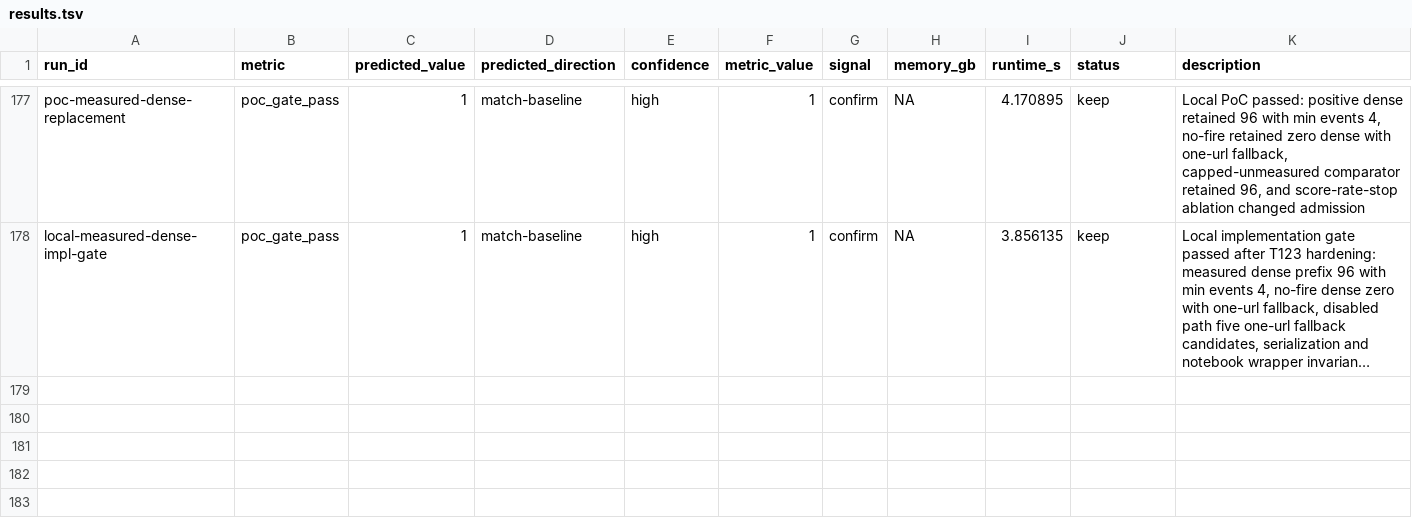
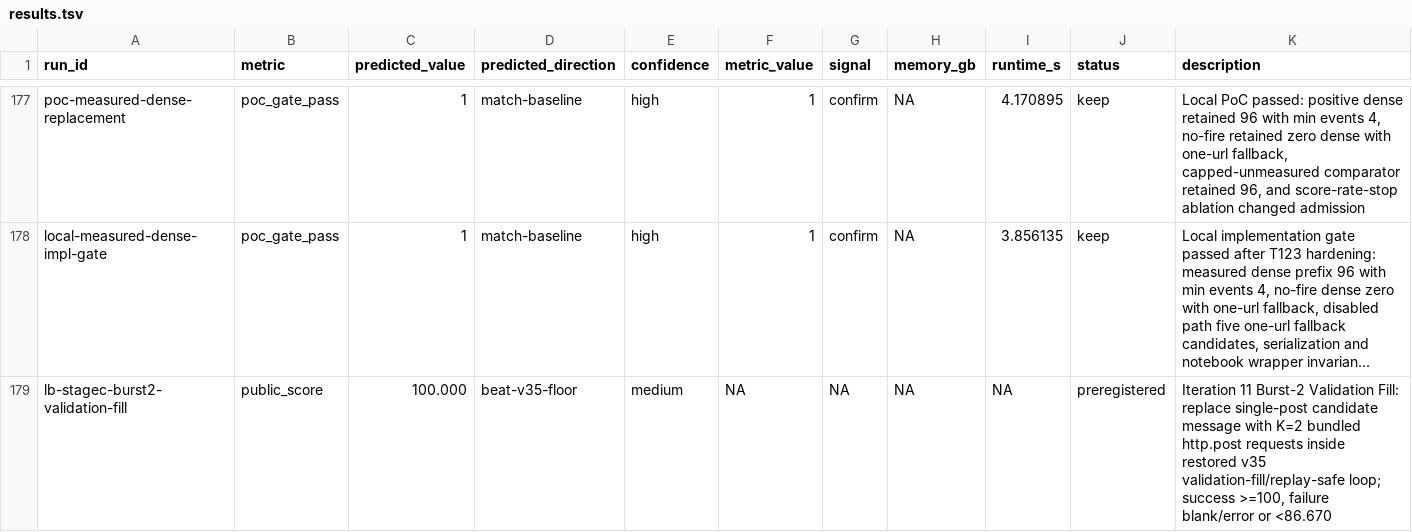
Before and after one commit to wms2537/agent-security, a TSV file: results.tsv, drawn as a sheet; only a part is shown, gaps mark what is left out; long unchanged cells end in …; the diff names each change by its address in the sheet, - before the commit and + after, or states it on an @@ line.

Commit message:
research: preregister burst2 validation-fill hypothesis

```diff
--- a/results.tsv
+++ b/results.tsv
+row 179: lb-stagec-burst2-validation-fill | public_score | 100.000 | beat-v35-floor | medium | NA | NA | NA | NA | preregistered | Iteration 11 Burst-2 Validation Fill: replace single-post candidate message with K=2 bundled http.post requests inside restored v35 validation-fill/replay-safe loop; success >=100, failure blank/error or <86.670
```
Also changed, not shown: 4 other files.
